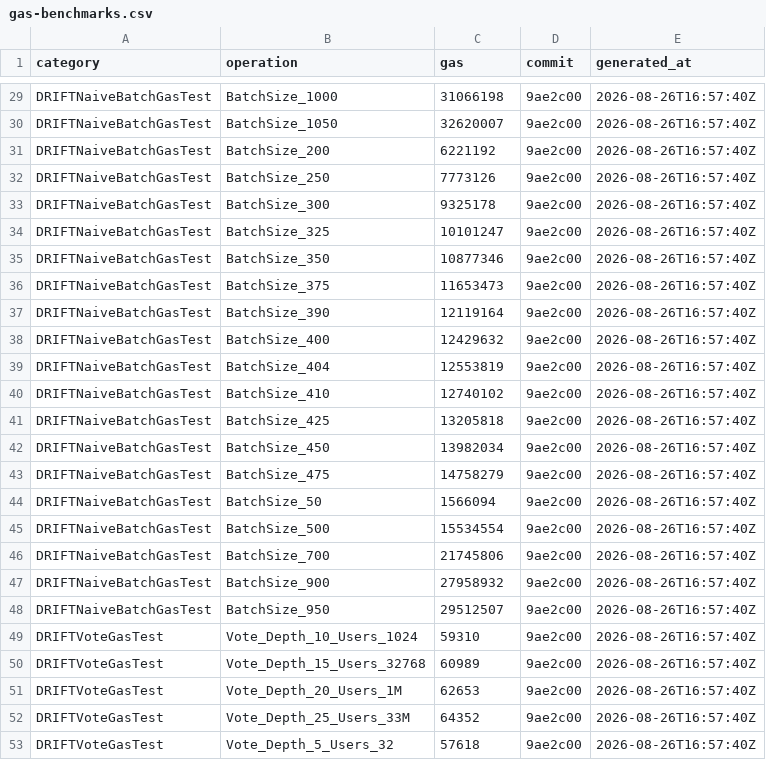
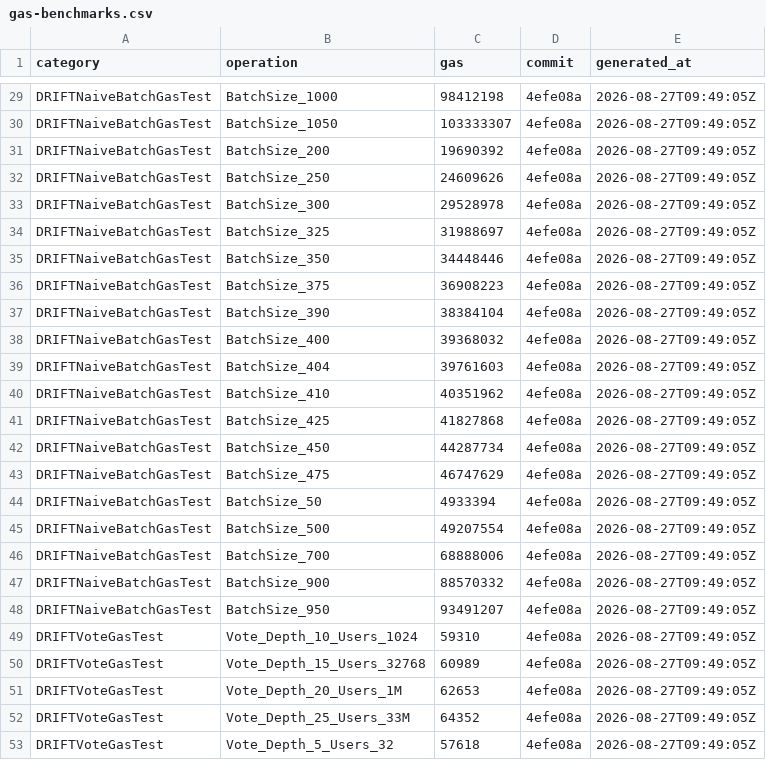
Before and after one commit to Dageus/DRIFT, a CSV file: packages/contracts/measurements/gas-benchmarks.csv, drawn as a sheet; only a part is shown, gaps mark what is left out; the diff covers the shown part only.

```diff
--- a/packages/contracts/measurements/gas-benchmarks.csv
+++ b/packages/contracts/measurements/gas-benchmarks.csv
@@ -29,25 +29,25 @@ category,operation,gas,commit,generated_at
-"DRIFTNaiveBatchGasTest","BatchSize_1000","31066198","9ae2c00","2026-08-26T16:57:40Z"
-"DRIFTNaiveBatchGasTest","BatchSize_1050","32620007","9ae2c00","2026-08-26T16:57:40Z"
-"DRIFTNaiveBatchGasTest","BatchSize_200","6221192","9ae2c00","2026-08-26T16:57:40Z"
-"DRIFTNaiveBatchGasTest","BatchSize_250","7773126","9ae2c00","2026-08-26T16:57:40Z"
-"DRIFTNaiveBatchGasTest","BatchSize_300","9325178","9ae2c00","2026-08-26T16:57:40Z"
-"DRIFTNaiveBatchGasTest","BatchSize_325","10101247","9ae2c00","2026-08-26T16:57:40Z"
-"DRIFTNaiveBatchGasTest","BatchSize_350","10877346","9ae2c00","2026-08-26T16:57:40Z"
-"DRIFTNaiveBatchGasTest","BatchSize_375","11653473","9ae2c00","2026-08-26T16:57:40Z"
-"DRIFTNaiveBatchGasTest","BatchSize_390","12119164","9ae2c00","2026-08-26T16:57:40Z"
-"DRIFTNaiveBatchGasTest","BatchSize_400","12429632","9ae2c00","2026-08-26T16:57:40Z"
-"DRIFTNaiveBatchGasTest","BatchSize_404","12553819","9ae2c00","2026-08-26T16:57:40Z"
-"DRIFTNaiveBatchGasTest","BatchSize_410","12740102","9ae2c00","2026-08-26T16:57:40Z"
-"DRIFTNaiveBatchGasTest","BatchSize_425","13205818","9ae2c00","2026-08-26T16:57:40Z"
-"DRIFTNaiveBatchGasTest","BatchSize_450","13982034","9ae2c00","2026-08-26T16:57:40Z"
-"DRIFTNaiveBatchGasTest","BatchSize_475","14758279","9ae2c00","2026-08-26T16:57:40Z"
-"DRIFTNaiveBatchGasTest","BatchSize_50","1566094","9ae2c00","2026-08-26T16:57:40Z"
-"DRIFTNaiveBatchGasTest","BatchSize_500","15534554","9ae2c00","2026-08-26T16:57:40Z"
-"DRIFTNaiveBatchGasTest","BatchSize_700","21745806","9ae2c00","2026-08-26T16:57:40Z"
-"DRIFTNaiveBatchGasTest","BatchSize_900","27958932","9ae2c00","2026-08-26T16:57:40Z"
-"DRIFTNaiveBatchGasTest","BatchSize_950","29512507","9ae2c00","2026-08-26T16:57:40Z"
-"DRIFTVoteGasTest","Vote_Depth_10_Users_1024","59310","9ae2c00","2026-08-26T16:57:40Z"
-"DRIFTVoteGasTest","Vote_Depth_15_Users_32768","60989","9ae2c00","2026-08-26T16:57:40Z"
-"DRIFTVoteGasTest","Vote_Depth_20_Users_1M","62653","9ae2c00","2026-08-26T16:57:40Z"
-"DRIFTVoteGasTest","Vote_Depth_25_Users_33M","64352","9ae2c00","2026-08-26T16:57:40Z"
-"DRIFTVoteGasTest","Vote_Depth_5_Users_32","57618","9ae2c00","2026-08-26T16:57:40Z"
+"DRIFTNaiveBatchGasTest","BatchSize_1000","98412198","4efe08a","2026-08-27T09:49:05Z"
+"DRIFTNaiveBatchGasTest","BatchSize_1050","103333307","4efe08a","2026-08-27T09:49:05Z"
+"DRIFTNaiveBatchGasTest","BatchSize_200","19690392","4efe08a","2026-08-27T09:49:05Z"
+"DRIFTNaiveBatchGasTest","BatchSize_250","24609626","4efe08a","2026-08-27T09:49:05Z"
+"DRIFTNaiveBatchGasTest","BatchSize_300","29528978","4efe08a","2026-08-27T09:49:05Z"
+"DRIFTNaiveBatchGasTest","BatchSize_325","31988697","4efe08a","2026-08-27T09:49:05Z"
+"DRIFTNaiveBatchGasTest","BatchSize_350","34448446","4efe08a","2026-08-27T09:49:05Z"
+"DRIFTNaiveBatchGasTest","BatchSize_375","36908223","4efe08a","2026-08-27T09:49:05Z"
+"DRIFTNaiveBatchGasTest","BatchSize_390","38384104","4efe08a","2026-08-27T09:49:05Z"
+"DRIFTNaiveBatchGasTest","BatchSize_400","39368032","4efe08a","2026-08-27T09:49:05Z"
+"DRIFTNaiveBatchGasTest","BatchSize_404","39761603","4efe08a","2026-08-27T09:49:05Z"
+"DRIFTNaiveBatchGasTest","BatchSize_410","40351962","4efe08a","2026-08-27T09:49:05Z"
+"DRIFTNaiveBatchGasTest","BatchSize_425","41827868","4efe08a","2026-08-27T09:49:05Z"
+"DRIFTNaiveBatchGasTest","BatchSize_450","44287734","4efe08a","2026-08-27T09:49:05Z"
+"DRIFTNaiveBatchGasTest","BatchSize_475","46747629","4efe08a","2026-08-27T09:49:05Z"
+"DRIFTNaiveBatchGasTest","BatchSize_50","4933394","4efe08a","2026-08-27T09:49:05Z"
+"DRIFTNaiveBatchGasTest","BatchSize_500","49207554","4efe08a","2026-08-27T09:49:05Z"
+"DRIFTNaiveBatchGasTest","BatchSize_700","68888006","4efe08a","2026-08-27T09:49:05Z"
+"DRIFTNaiveBatchGasTest","BatchSize_900","88570332","4efe08a","2026-08-27T09:49:05Z"
+"DRIFTNaiveBatchGasTest","BatchSize_950","93491207","4efe08a","2026-08-27T09:49:05Z"
+"DRIFTVoteGasTest","Vote_Depth_10_Users_1024","59310","4efe08a","2026-08-27T09:49:05Z"
+"DRIFTVoteGasTest","Vote_Depth_15_Users_32768","60989","4efe08a","2026-08-27T09:49:05Z"
+"DRIFTVoteGasTest","Vote_Depth_20_Users_1M","62653","4efe08a","2026-08-27T09:49:05Z"
+"DRIFTVoteGasTest","Vote_Depth_25_Users_33M","64352","4efe08a","2026-08-27T09:49:05Z"
+"DRIFTVoteGasTest","Vote_Depth_5_Users_32","57618","4efe08a","2026-08-27T09:49:05Z"
```
Also changed, not shown: 72 edited cells elsewhere in this file, packages/contracts/measurements/naive-batch-regression.csv, packages/contracts/measurements/proof-size-vs-depth.csv, 14 other files.
